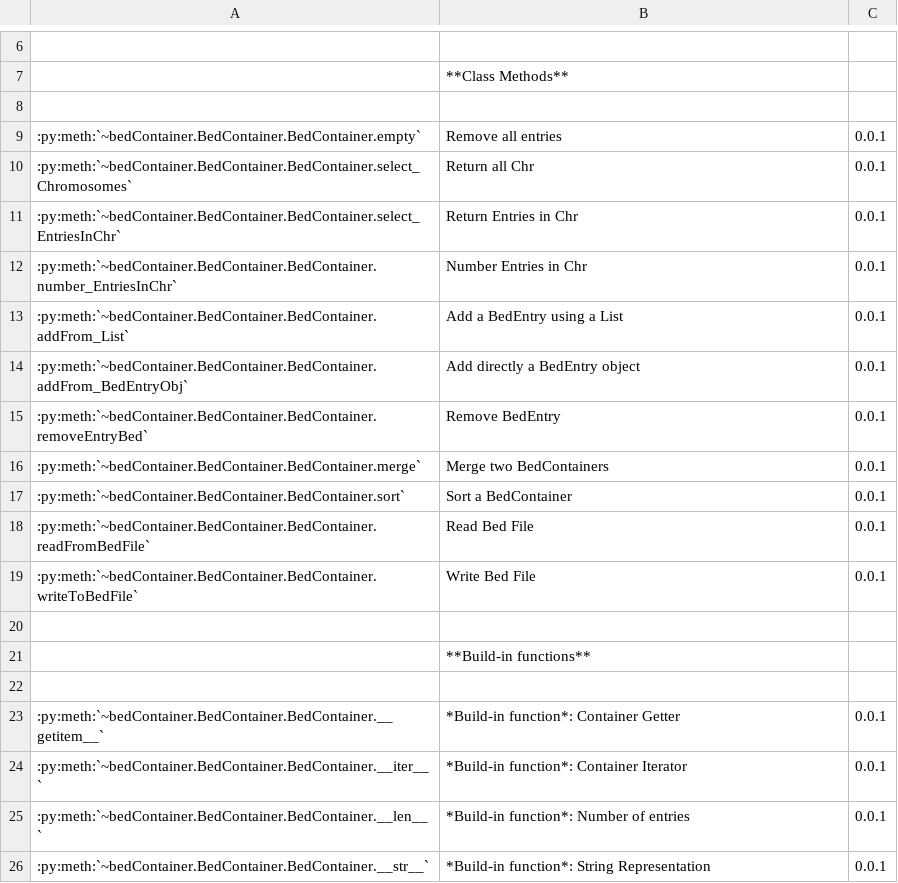
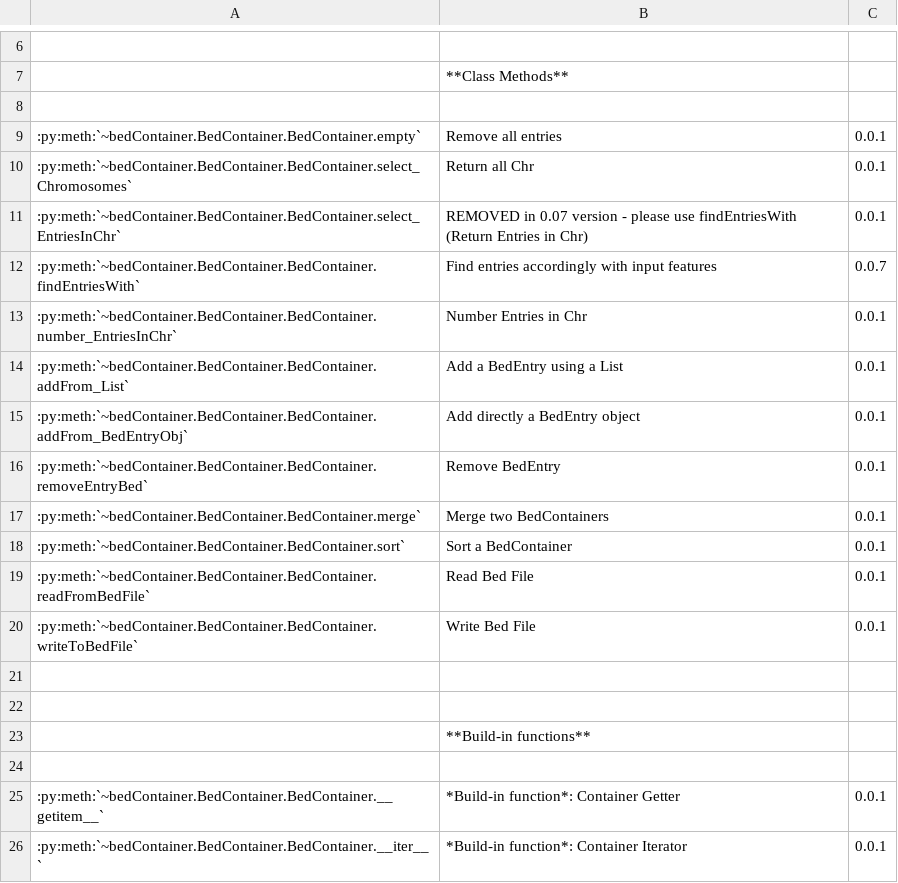
Before and after one commit to rluis/BIORSL, a CSV file: docs/rstFiles/bedContainer/BedContainer_SumUpTable_BedContainer.csv, drawn as a sheet; only a part is shown, gaps mark what is left out; the shorter side is filled out with more unchanged rows; the diff names each change by its address in the sheet, - before the commit and + after, or states it on an @@ line.

```diff
--- a/docs/rstFiles/bedContainer/BedContainer_SumUpTable_BedContainer.csv
+++ b/docs/rstFiles/bedContainer/BedContainer_SumUpTable_BedContainer.csv
-B11: Return Entries in Chr
+B11: REMOVED in 0.07 version - please use findEntriesWith (Return Entries in Chr)
+row 12: :py:meth:`~bedContainer.BedContainer.BedContainer.findEntriesWith` | Find entries accordingly with input features | 0.0.7
+row 21: (empty)
```
Also changed, not shown: docs/rstFiles/bedContainer/BedContainer_SumUpTable_BedContainer6.csv, 4 other files.
